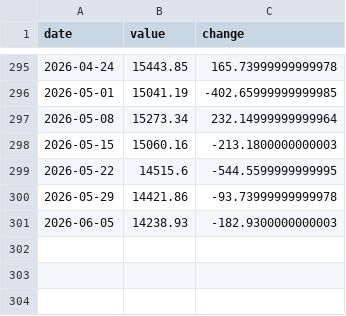
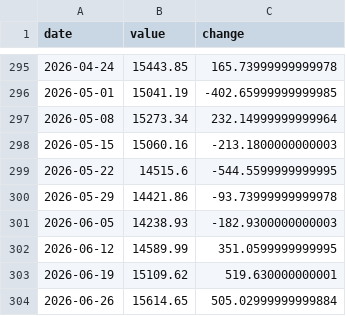
Before and after one commit to sabacanli/ekonomik-veriler-dashboard, a CSV file: tcmb haftalık stok/output/raw_Yurt_Disi_DIBS.csv, drawn as a sheet; only a part is shown, gaps mark what is left out; the diff names each change by its address in the sheet, - before the commit and + after, or states it on an @@ line.

```diff
--- a/tcmb haftalık stok/output/raw_Yurt_Disi_DIBS.csv
+++ b/tcmb haftalık stok/output/raw_Yurt_Disi_DIBS.csv
+row 302: 2026-06-12 | 14589.99 | 351.0599999999995
+row 303: 2026-06-19 | 15109.62 | 519.630000000001
+row 304: 2026-06-26 | 15614.65 | 505.02999999999884
```
Also changed, not shown: tcmb haftalık stok/output/raw_Yurt_Disi_Hisse.csv, tcmb haftalık stok/output/raw_Yurt_Ici_DIBS.csv, 16 other files.
